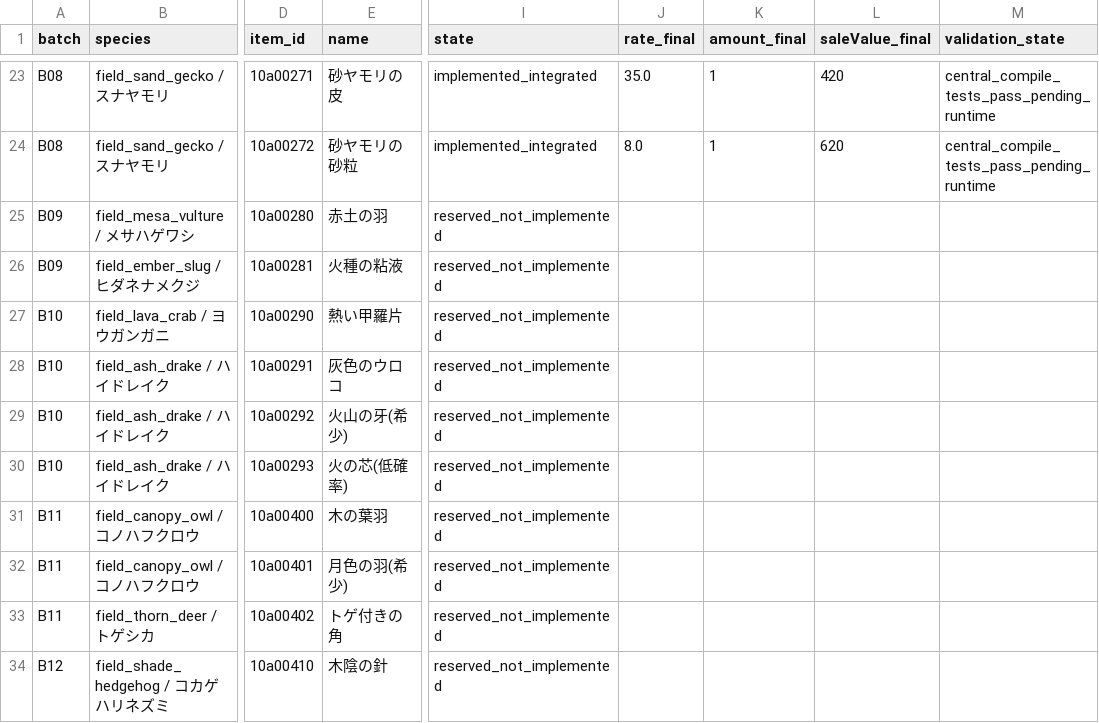
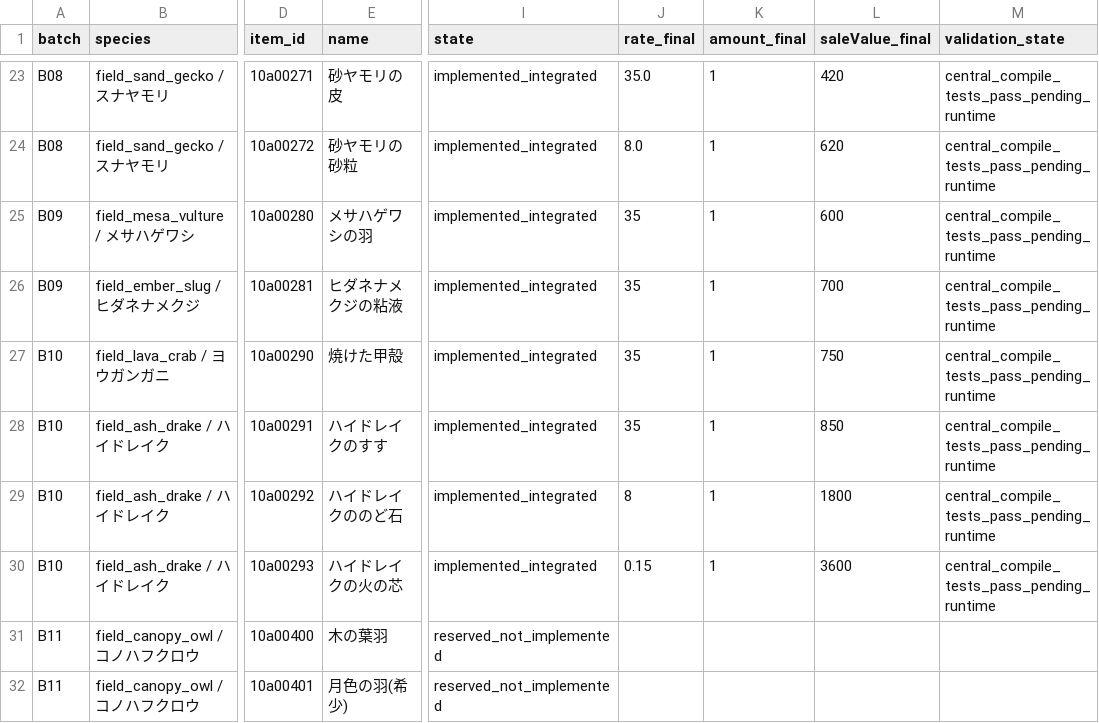
Before and after one commit to maaasu/AstralRecord-Workspace, a CSV file: 00_docs/99_資料/field-mobs-lv50/NEW_MATERIALS.csv, drawn as a sheet; only a part is shown, gaps mark what is left out; the shorter side is filled out with more unchanged rows; the diff names each change by its address in the sheet, - before the commit and + after, or states it on an @@ line.

```diff
--- a/00_docs/99_資料/field-mobs-lv50/NEW_MATERIALS.csv
+++ b/00_docs/99_資料/field-mobs-lv50/NEW_MATERIALS.csv
-E25 (name): 赤土の羽
+E25 (name): メサハゲワシの羽
-I25:I30 (state): reserved_not_implemented
+I25:I30 (state): implemented_integrated
-J25:J28 (rate_final): (empty)
+J25:J28 (rate_final): 35
-K25:K30 (amount_final): (empty)
+K25:K30 (amount_final): 1
-L25 (saleValue_final): (empty)
+L25 (saleValue_final): 600
-M25:M30 (validation_state): (empty)
+M25:M30 (validation_state): central_compile_tests_pass_pending_runtime
-E26 (name): 火種の粘液
+E26 (name): ヒダネナメクジの粘液
-L26 (saleValue_final): (empty)
+L26 (saleValue_final): 700
-E27 (name): 熱い甲羅片
+E27 (name): 焼けた甲殻
-L27 (saleValue_final): (empty)
+L27 (saleValue_final): 750
-E28 (name): 灰色のウロコ
+E28 (name): ハイドレイクのすす
-L28 (saleValue_final): (empty)
+L28 (saleValue_final): 850
-E29 (name): 火山の牙(希少)
+E29 (name): ハイドレイクののど石
-J29 (rate_final): (empty)
+J29 (rate_final): 8
-L29 (saleValue_final): (empty)
+L29 (saleValue_final): 1800
-E30 (name): 火の芯(低確率)
+E30 (name): ハイドレイクの火の芯
-J30 (rate_final): (empty)
+J30 (rate_final): 0.15
-L30 (saleValue_final): (empty)
+L30 (saleValue_final): 3600
```
Also changed, not shown: 00_docs/99_資料/field-mobs-lv50/integration/COMBAT_COMPARISON.csv, 14 other files.
